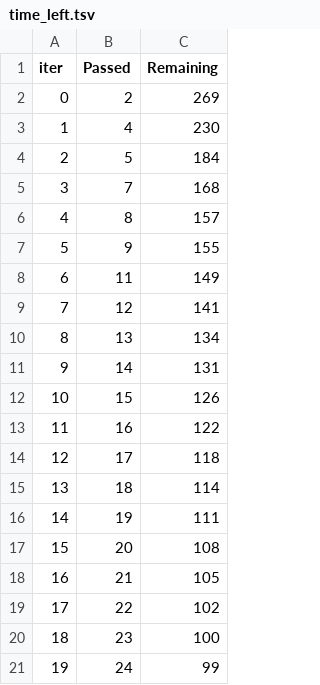
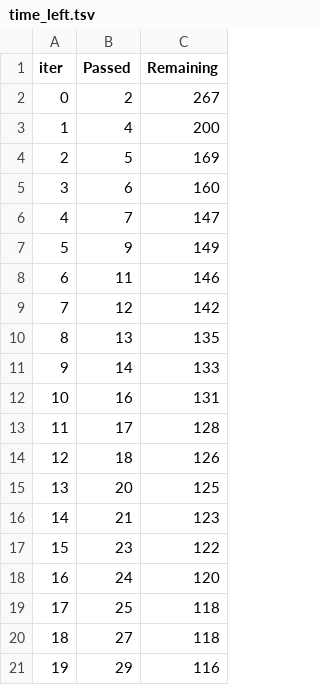
Before and after one commit to ArjunSinghShekhawat/Student-Performance-Prediction, a TSV file: catboost_info/time_left.tsv, drawn as a sheet; only a part is shown; the diff covers the shown part only.

```diff
--- a/catboost_info/time_left.tsv
+++ b/catboost_info/time_left.tsv
@@ -1,21 +1,21 @@
 iter	Passed	Remaining
-0	2	269
-1	4	230
-2	5	184
-3	7	168
-4	8	157
-5	9	155
-6	11	149
-7	12	141
-8	13	134
-9	14	131
-10	15	126
-11	16	122
-12	17	118
-13	18	114
-14	19	111
-15	20	108
-16	21	105
-17	22	102
-18	23	100
-19	24	99
+0	2	267
+1	4	200
+2	5	169
+3	6	160
+4	7	147
+5	9	149
+6	11	146
+7	12	142
+8	13	135
+9	14	133
+10	16	131
+11	17	128
+12	18	126
+13	20	125
+14	21	123
+15	23	122
+16	24	120
+17	25	118
+18	27	118
+19	29	116
```
Also changed, not shown: 155 edited cells elsewhere in this file, 18 other files.
